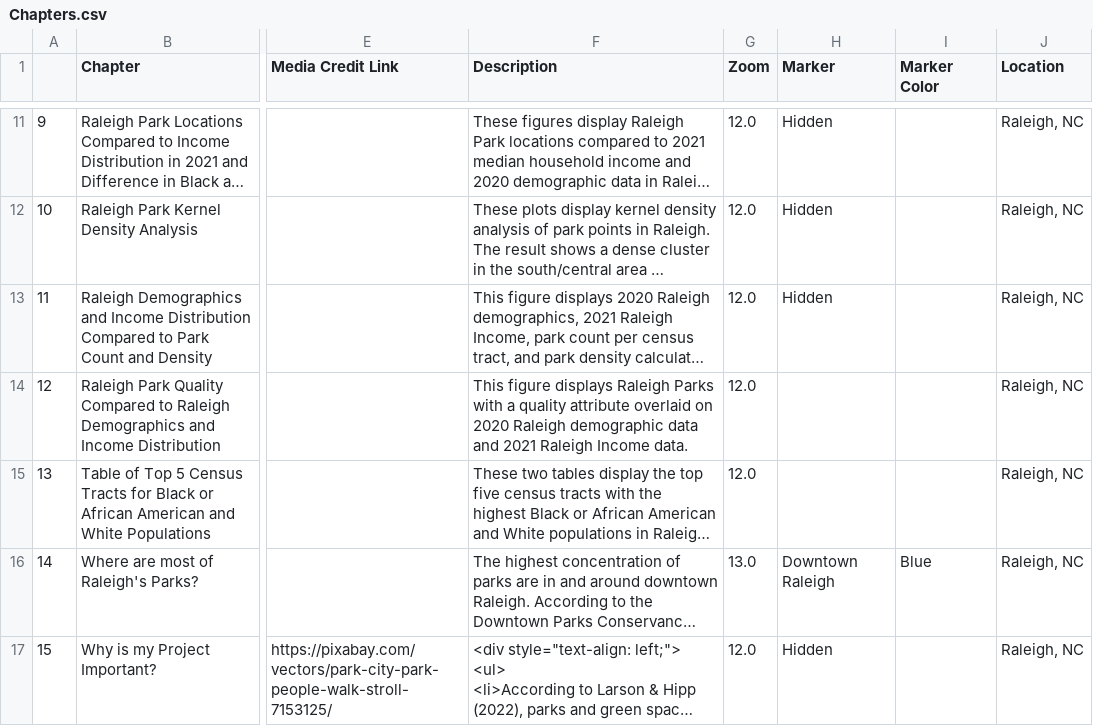
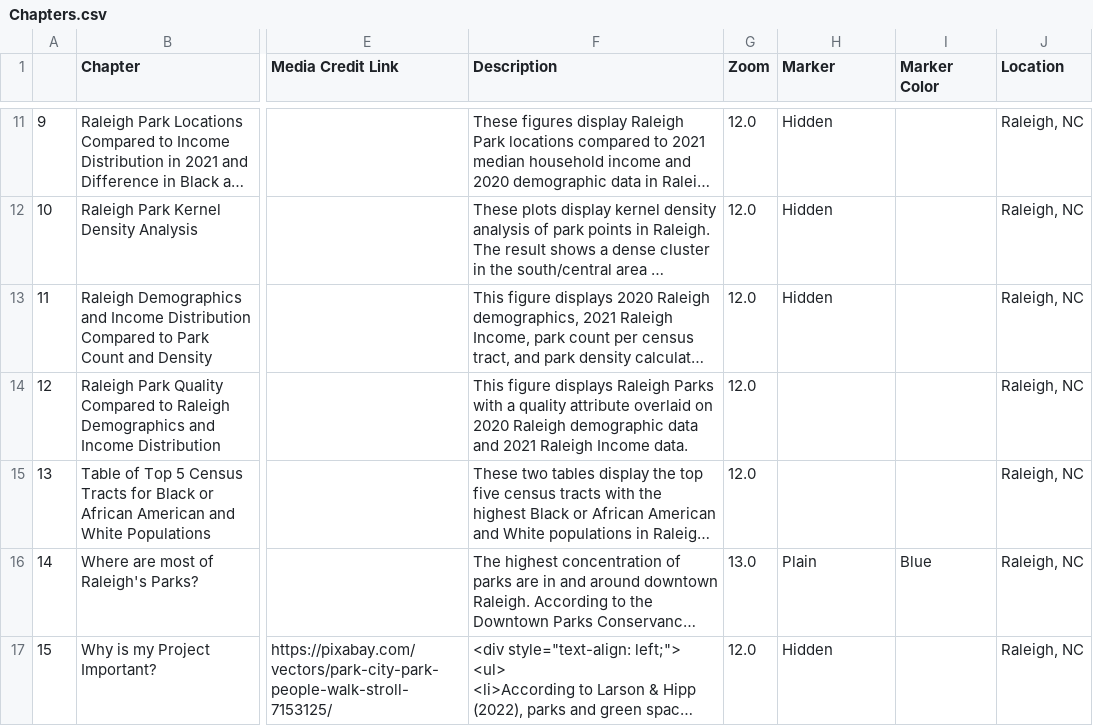
Before and after one commit to nthayes11/nthayes_storymap_repo, a CSV file: csv/Chapters.csv, drawn as a sheet; only a part is shown, gaps mark what is left out; long unchanged cells end in …; the diff covers the shown part only; the diff names each change by its address in the sheet, - before the commit and + after, or states it on an @@ line.

```diff
--- a/csv/Chapters.csv
+++ b/csv/Chapters.csv
-H16 (Marker): Downtown Raleigh
+H16 (Marker): Plain
```
Also changed, not shown: 1 added row and 4 edited cells elsewhere in this file, 1 other file.
